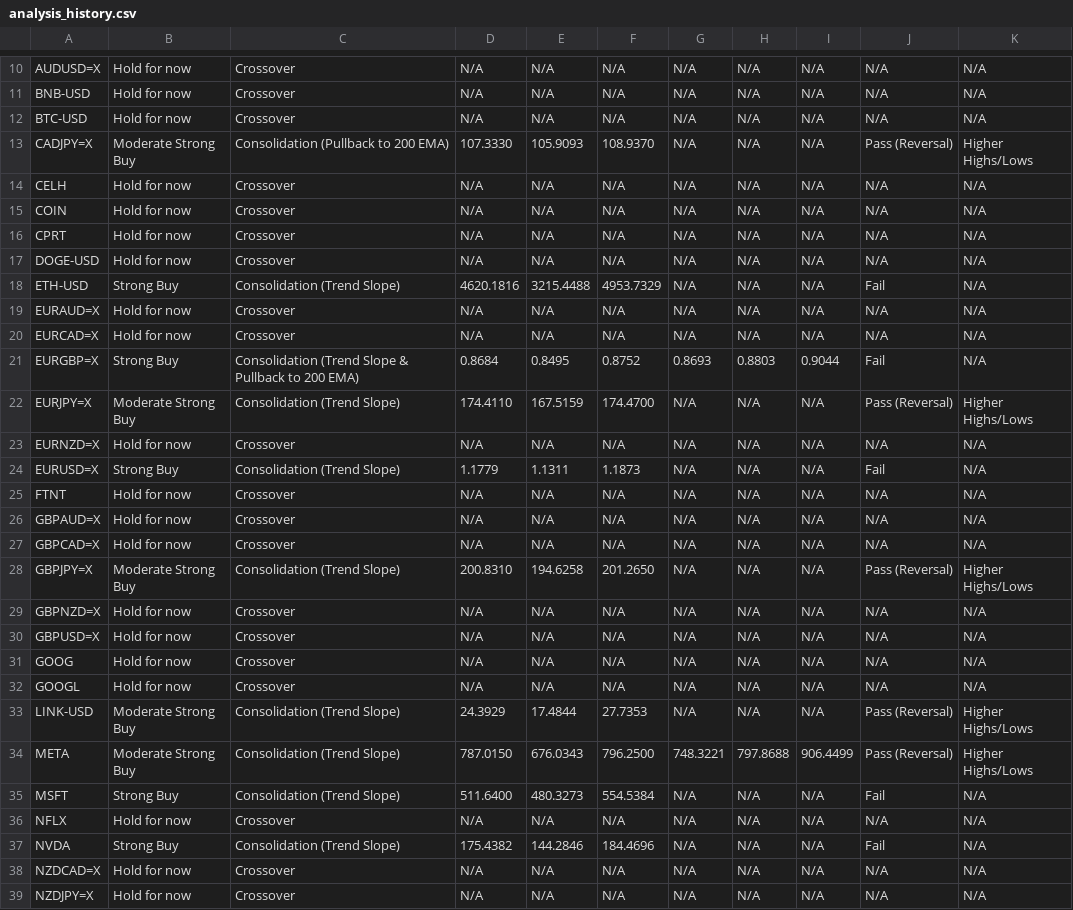
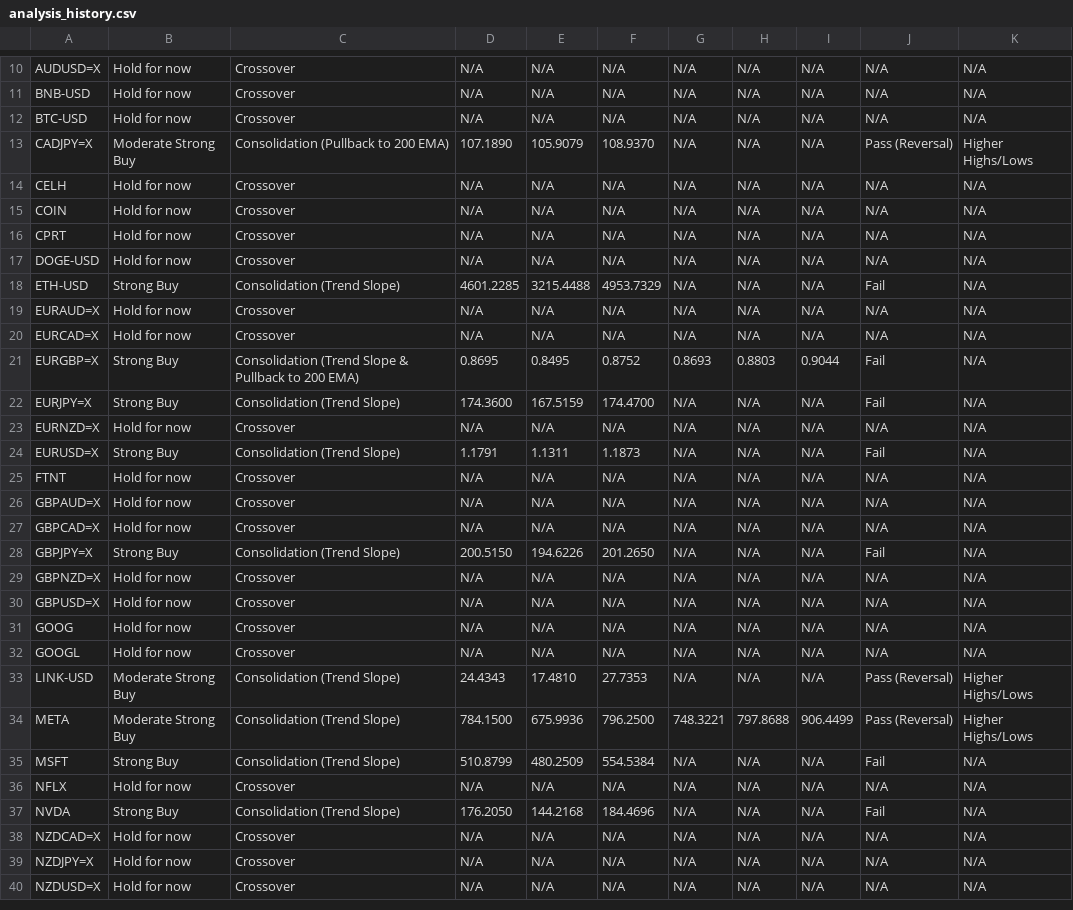
Before and after one commit to leongewv/automated-ticker-analyzer, a CSV file: analysis_history.csv, drawn as a sheet; only a part is shown, gaps mark what is left out; the shorter side is filled out with more unchanged rows; the diff covers the shown part only.

```diff
--- a/analysis_history.csv
+++ b/analysis_history.csv
@@ -12,3 +12,3 @@ BNB-USD,Hold for now,Crossover,N/A,N/A,N/A,N/A,N/A,N/A,N/A,N/A
 BTC-USD,Hold for now,Crossover,N/A,N/A,N/A,N/A,N/A,N/A,N/A,N/A
-CADJPY=X,Moderate Strong Buy,Consolidation (Pullback to 200 EMA),107.3330,105.9093,108.9370,N/A,N/A,N/A,Pass (Reversal),Higher Highs/Lows
+CADJPY=X,Moderate Strong Buy,Consolidation (Pullback to 200 EMA),107.1890,105.9079,108.9370,N/A,N/A,N/A,Pass (Reversal),Higher Highs/Lows
 CELH,Hold for now,Crossover,N/A,N/A,N/A,N/A,N/A,N/A,N/A,N/A
@@ -17,9 +17,9 @@ CPRT,Hold for now,Crossover,N/A,N/A,N/A,N/A,N/A,N/A,N/A,N/A
 DOGE-USD,Hold for now,Crossover,N/A,N/A,N/A,N/A,N/A,N/A,N/A,N/A
-ETH-USD,Strong Buy,Consolidation (Trend Slope),4620.1816,3215.4488,4953.7329,N/A,N/A,N/A,Fail,N/A
+ETH-USD,Strong Buy,Consolidation (Trend Slope),4601.2285,3215.4488,4953.7329,N/A,N/A,N/A,Fail,N/A
 EURAUD=X,Hold for now,Crossover,N/A,N/A,N/A,N/A,N/A,N/A,N/A,N/A
 EURCAD=X,Hold for now,Crossover,N/A,N/A,N/A,N/A,N/A,N/A,N/A,N/A
-EURGBP=X,Strong Buy,Consolidation (Trend Slope & Pullback to 200 EMA),0.8684,0.8495,0.8752,0.8693,0.8803,0.9044,Fail,N/A
-EURJPY=X,Moderate Strong Buy,Consolidation (Trend Slope),174.4110,167.5159,174.4700,N/A,N/A,N/A,Pass (Reversal),Higher Highs/Lows
+EURGBP=X,Strong Buy,Consolidation (Trend Slope & Pullback to 200 EMA),0.8695,0.8495,0.8752,0.8693,0.8803,0.9044,Fail,N/A
+EURJPY=X,Strong Buy,Consolidation (Trend Slope),174.3600,167.5159,174.4700,N/A,N/A,N/A,Fail,N/A
 EURNZD=X,Hold for now,Crossover,N/A,N/A,N/A,N/A,N/A,N/A,N/A,N/A
-EURUSD=X,Strong Buy,Consolidation (Trend Slope),1.1779,1.1311,1.1873,N/A,N/A,N/A,Fail,N/A
+EURUSD=X,Strong Buy,Consolidation (Trend Slope),1.1791,1.1311,1.1873,N/A,N/A,N/A,Fail,N/A
 FTNT,Hold for now,Crossover,N/A,N/A,N/A,N/A,N/A,N/A,N/A,N/A
@@ -27,3 +27,3 @@ GBPAUD=X,Hold for now,Crossover,N/A,N/A,N/A,N/A,N/A,N/A,N/A,N/A
 GBPCAD=X,Hold for now,Crossover,N/A,N/A,N/A,N/A,N/A,N/A,N/A,N/A
-GBPJPY=X,Moderate Strong Buy,Consolidation (Trend Slope),200.8310,194.6258,201.2650,N/A,N/A,N/A,Pass (Reversal),Higher Highs/Lows
+GBPJPY=X,Strong Buy,Consolidation (Trend Slope),200.5150,194.6226,201.2650,N/A,N/A,N/A,Fail,N/A
 GBPNZD=X,Hold for now,Crossover,N/A,N/A,N/A,N/A,N/A,N/A,N/A,N/A
@@ -32,7 +32,7 @@ GOOG,Hold for now,Crossover,N/A,N/A,N/A,N/A,N/A,N/A,N/A,N/A
 GOOGL,Hold for now,Crossover,N/A,N/A,N/A,N/A,N/A,N/A,N/A,N/A
-LINK-USD,Moderate Strong Buy,Consolidation (Trend Slope),24.3929,17.4844,27.7353,N/A,N/A,N/A,Pass (Reversal),Higher Highs/Lows
-META,Moderate Strong Buy,Consolidation (Trend Slope),787.0150,676.0343,796.2500,748.3221,797.8688,906.4499,Pass (Reversal),Higher Highs/Lows
-MSFT,Strong Buy,Consolidation (Trend Slope),511.6400,480.3273,554.5384,N/A,N/A,N/A,Fail,N/A
+LINK-USD,Moderate Strong Buy,Consolidation (Trend Slope),24.4343,17.4810,27.7353,N/A,N/A,N/A,Pass (Reversal),Higher Highs/Lows
+META,Moderate Strong Buy,Consolidation (Trend Slope),784.1500,675.9936,796.2500,748.3221,797.8688,906.4499,Pass (Reversal),Higher Highs/Lows
+MSFT,Strong Buy,Consolidation (Trend Slope),510.8799,480.2509,554.5384,N/A,N/A,N/A,Fail,N/A
 NFLX,Hold for now,Crossover,N/A,N/A,N/A,N/A,N/A,N/A,N/A,N/A
-NVDA,Strong Buy,Consolidation (Trend Slope),175.4382,144.2846,184.4696,N/A,N/A,N/A,Fail,N/A
+NVDA,Strong Buy,Consolidation (Trend Slope),176.2050,144.2168,184.4696,N/A,N/A,N/A,Fail,N/A
 NZDCAD=X,Hold for now,Crossover,N/A,N/A,N/A,N/A,N/A,N/A,N/A,N/A
```
Also changed, not shown: 6 edited cells elsewhere in this file.
